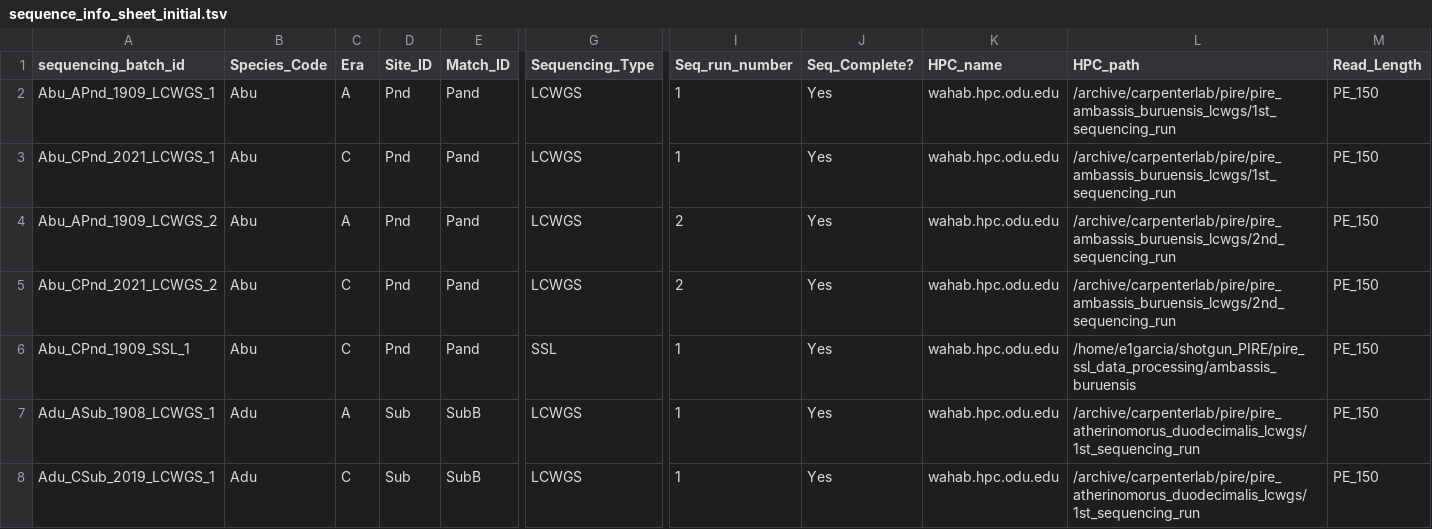
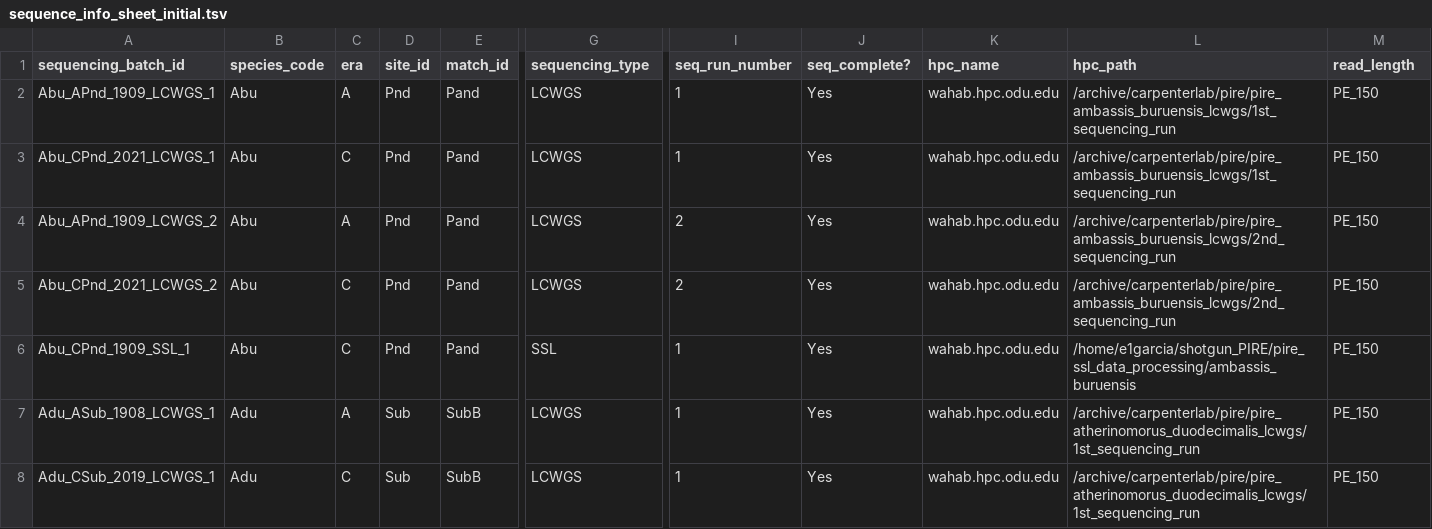
Before and after one commit to philippinespire/database_albatross_recollections, a TSV file: db_files/sequence_info_sheets/sequence_info_sheet_initial.tsv, drawn as a sheet; only a part is shown, gaps mark what is left out; the diff covers the shown part only; the diff names each change by its address in the sheet, - before the commit and + after, or states it on an @@ line.

```diff
--- a/db_files/sequence_info_sheets/sequence_info_sheet_initial.tsv
+++ b/db_files/sequence_info_sheets/sequence_info_sheet_initial.tsv
-B1: Species_Code
+B1: species_code
-C1: Era
+C1: era
-D1: Site_ID
+D1: site_id
-E1: Match_ID
+E1: match_id
-G1: Sequencing_Type
+G1: sequencing_type
-I1: Seq_run_number
+I1: seq_run_number
-J1: Seq_Complete?
+J1: seq_complete?
-K1: HPC_name
+K1: hpc_name
-L1: HPC_path
+L1: hpc_path
-M1: Read_Length
+M1: read_length
```
Also changed, not shown: 10 edited cells elsewhere in this file, db_files/lots_sheets/lot_sheet_initial.tsv, db_files/shipments_sheets/shipment_sheet_initial.tsv, 28 other files.
